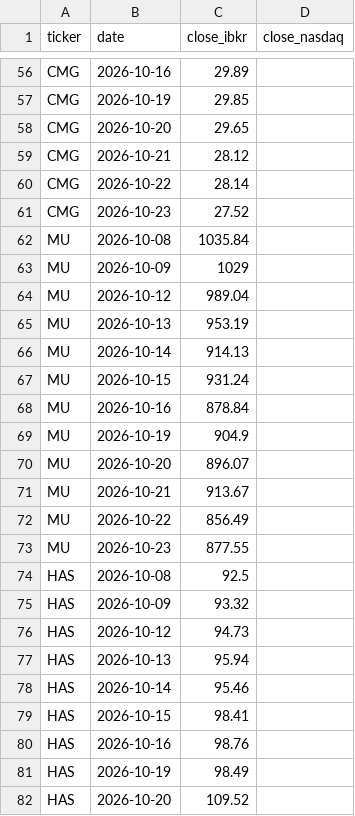
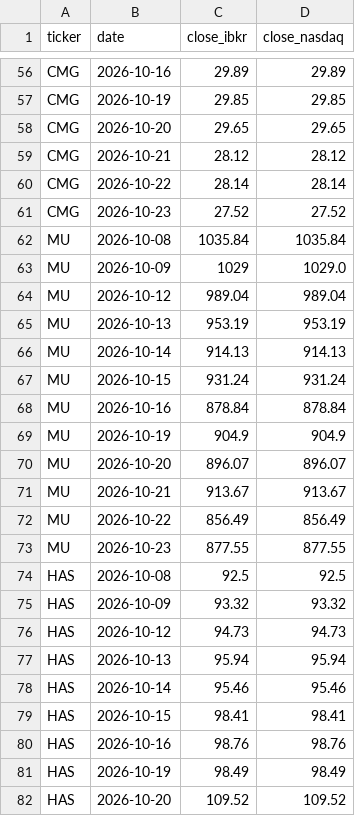
Before and after one commit to diegoballarin-reason/frictions, a CSV file: study2/data/closes.csv, drawn as a sheet; only a part is shown, gaps mark what is left out; the diff covers the shown part only; the diff names each change by its address in the sheet, - before the commit and + after, or states it on an @@ line.

```diff
--- a/study2/data/closes.csv
+++ b/study2/data/closes.csv
-D56 (close_nasdaq): (empty)
+D56 (close_nasdaq): 29.89
-D57 (close_nasdaq): (empty)
+D57 (close_nasdaq): 29.85
-D58 (close_nasdaq): (empty)
+D58 (close_nasdaq): 29.65
-D59 (close_nasdaq): (empty)
+D59 (close_nasdaq): 28.12
-D60 (close_nasdaq): (empty)
+D60 (close_nasdaq): 28.14
-D61 (close_nasdaq): (empty)
+D61 (close_nasdaq): 27.52
-D62 (close_nasdaq): (empty)
+D62 (close_nasdaq): 1035.84
-D63 (close_nasdaq): (empty)
+D63 (close_nasdaq): 1029.0
-D64 (close_nasdaq): (empty)
+D64 (close_nasdaq): 989.04
-D65 (close_nasdaq): (empty)
+D65 (close_nasdaq): 953.19
-D66 (close_nasdaq): (empty)
+D66 (close_nasdaq): 914.13
-D67 (close_nasdaq): (empty)
+D67 (close_nasdaq): 931.24
-D68 (close_nasdaq): (empty)
+D68 (close_nasdaq): 878.84
-D69 (close_nasdaq): (empty)
+D69 (close_nasdaq): 904.9
-D70 (close_nasdaq): (empty)
+D70 (close_nasdaq): 896.07
-D71 (close_nasdaq): (empty)
+D71 (close_nasdaq): 913.67
-D72 (close_nasdaq): (empty)
+D72 (close_nasdaq): 856.49
-D73 (close_nasdaq): (empty)
+D73 (close_nasdaq): 877.55
-D74 (close_nasdaq): (empty)
+D74 (close_nasdaq): 92.5
-D75 (close_nasdaq): (empty)
+D75 (close_nasdaq): 93.32
-D76 (close_nasdaq): (empty)
+D76 (close_nasdaq): 94.73
-D77 (close_nasdaq): (empty)
+D77 (close_nasdaq): 95.94
-D78 (close_nasdaq): (empty)
+D78 (close_nasdaq): 95.46
-D79 (close_nasdaq): (empty)
+D79 (close_nasdaq): 98.41
-D80 (close_nasdaq): (empty)
+D80 (close_nasdaq): 98.76
-D81 (close_nasdaq): (empty)
+D81 (close_nasdaq): 98.49
-D82 (close_nasdaq): (empty)
+D82 (close_nasdaq): 109.52
```
Also changed, not shown: 117 edited cells elsewhere in this file, study2/data/events.csv, 32 other files.
